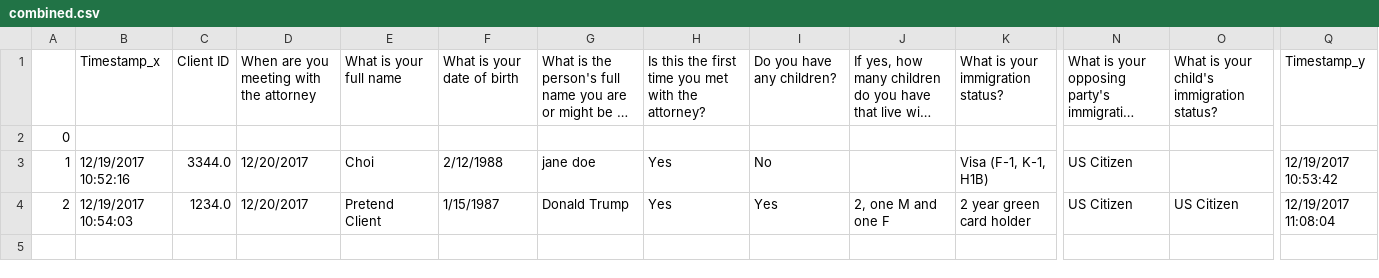
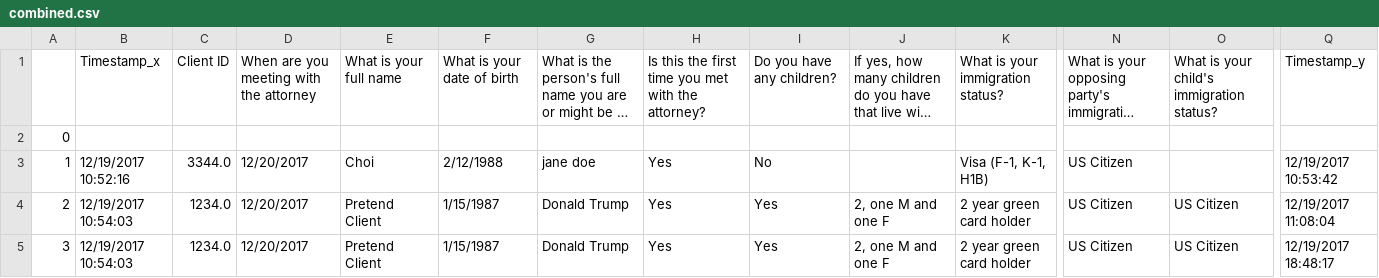
Before and after one commit to colarusso/codingthelaw, a CSV file: Fall_2017/work/shentail/Final Project/ATASK legal financial statement/data/combined.csv, drawn as a sheet; only a part is shown, gaps mark what is left out; long unchanged cells end in …; rows hold the shown columns only; the diff names each change by its address in the sheet, - before the commit and + after, or states it on an @@ line.

Commit message:
final project

```diff
--- a/Fall_2017/work/shentail/Final Project/ATASK legal financial statement/data/combined.csv
+++ b/Fall_2017/work/shentail/Final Project/ATASK legal financial statement/data/combined.csv
+row 5: 3 | 12/19/2017 10:54:03 | 1234.0 | 12/20/2017 | Pretend Client | 1/15/1987 | Donald Trump | Yes | Yes | 2, one M and one F | 2 year green card holder | US Citizen | US Citizen | 12/19/2017 18:48:17
```
Also changed, not shown: Fall_2017/work/shentail/Final Project/ATASK legal financial statement/data/Client financial.csv, 8 other files.
